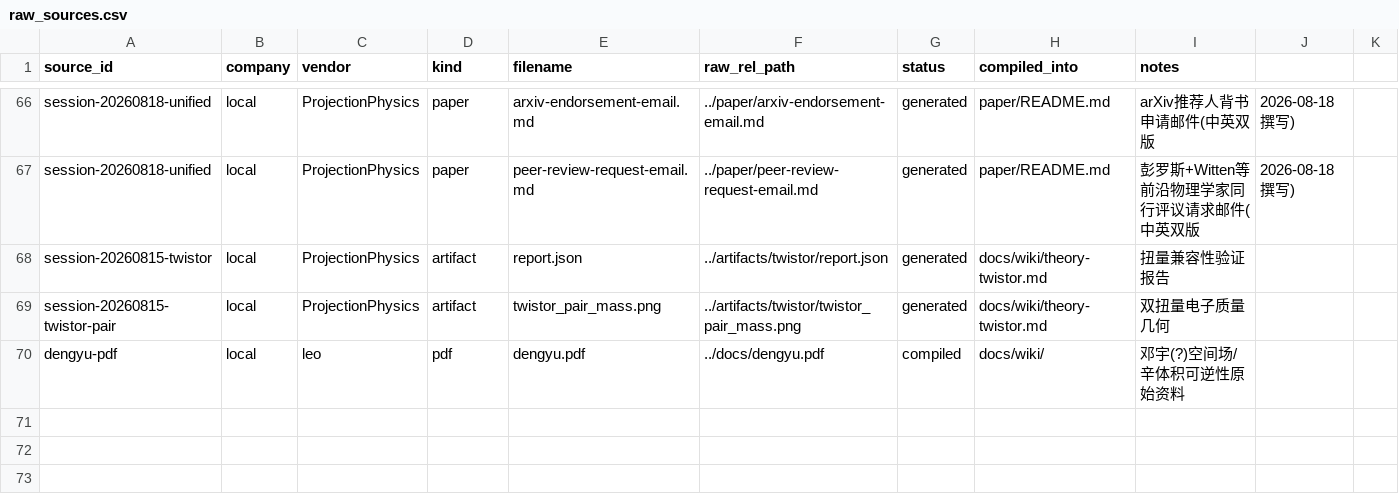
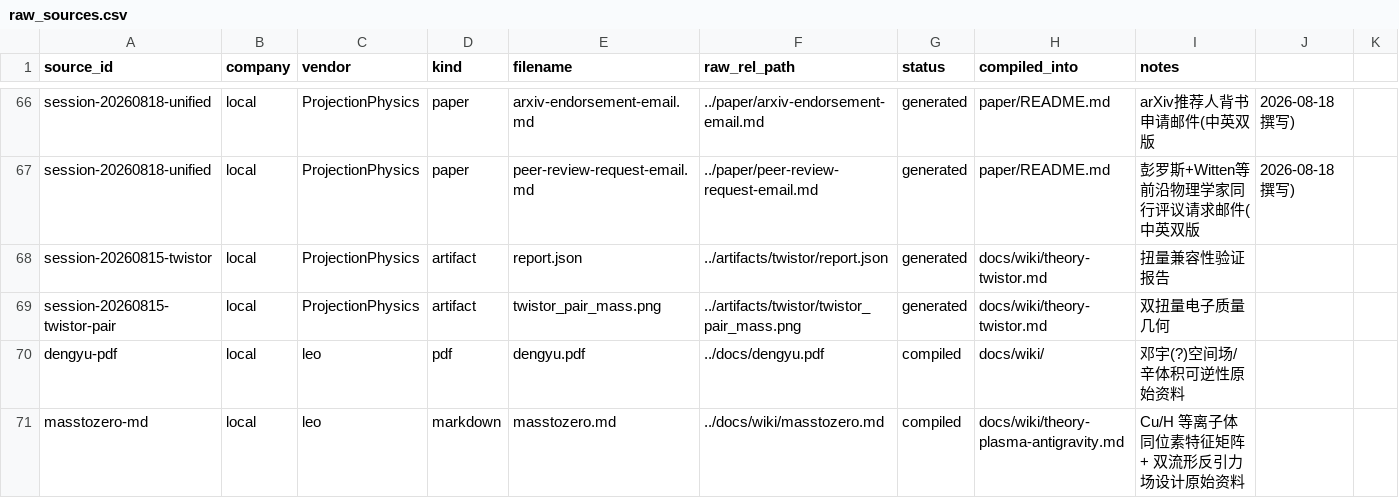
Before and after one commit to logos-42/Hibs-Physics, a CSV file: manifests/raw_sources.csv, drawn as a sheet; only a part is shown, gaps mark what is left out; the diff names each change by its address in the sheet, - before the commit and + after, or states it on an @@ line.

Commit message:
feat: 铜-氢等离子体双流形→持续反引力场（PA1-8 Lean 全证 + 数值 N1-6 + wiki 回写）
leo 实验设想（接 masstozero.md Cu/H 等离子体同位素特征矩阵）：
构造更容易激发反引力场的物质结构——等离子态（铜+氢）双流形
产生持续稳定变化的电磁场，催动反引力场，让物质体积变化为零。

PlasmaAntiGravity.lean（主线，4160 jobs 零 sorry）：
- PA1 锚定权重 q=Z²/√m + PA2 随质量反单调（氢方向≫铜方向）
- PA3★ 双流形叠加 B 线性 / PA4★ 时变磁场⟹时变空间场
- PA5 配比凸组合 / PA6★ μ=1 任意配比归零（AMC1 配比空间版）
- PA7 随流⟹dτ²=0 / PA8★ 质量比越极端⟹q 比越偏离1（各向异性）

数值：N1 q 矩阵（Cu=106:1 主导，铜1.55% vs 氢29-42%）/ N2 B 线性 1.7e-16 /
N3 法拉第 3.3e-16 / N4 μ=1⟹m_eff²=0+dτ²=0 / N5 dV/dt→0 / N6 各向异性 34×

诚实：q=Z²/√m 标准库仑标度；等离子体双流形⟹反引力=解释层，μ 机制=第二输入缺口。

```diff
--- a/manifests/raw_sources.csv
+++ b/manifests/raw_sources.csv
+row 71: masstozero-md | local | leo | markdown | masstozero.md | ../docs/wiki/masstozero.md | compiled | docs/wiki/theory-plasma-antigravity.md | Cu/H 等离子体同位素特征矩阵 + 双流形反引力场设计原始资料
```
Also changed, not shown: 8 other files.
